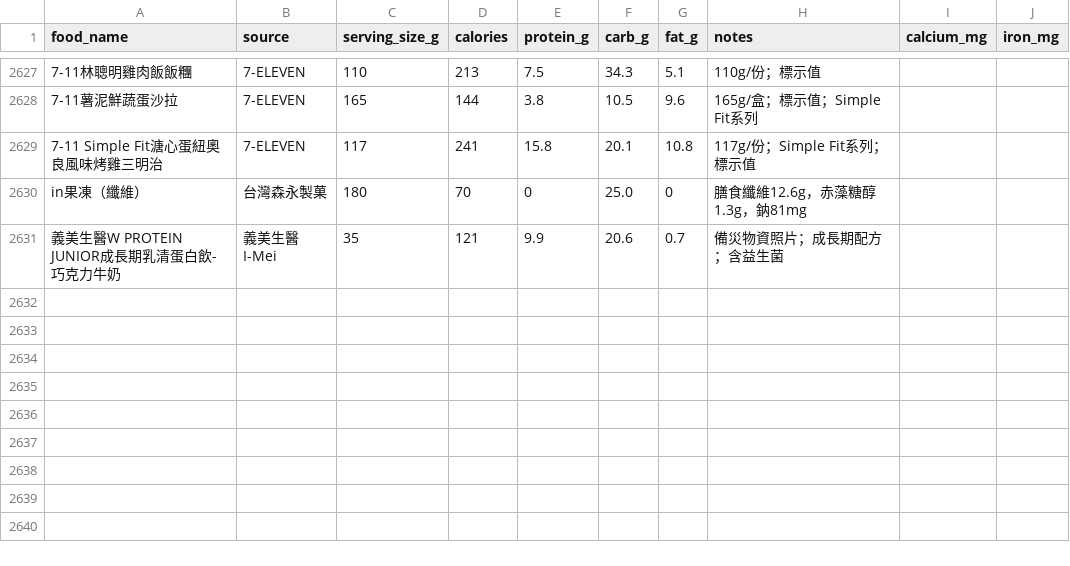
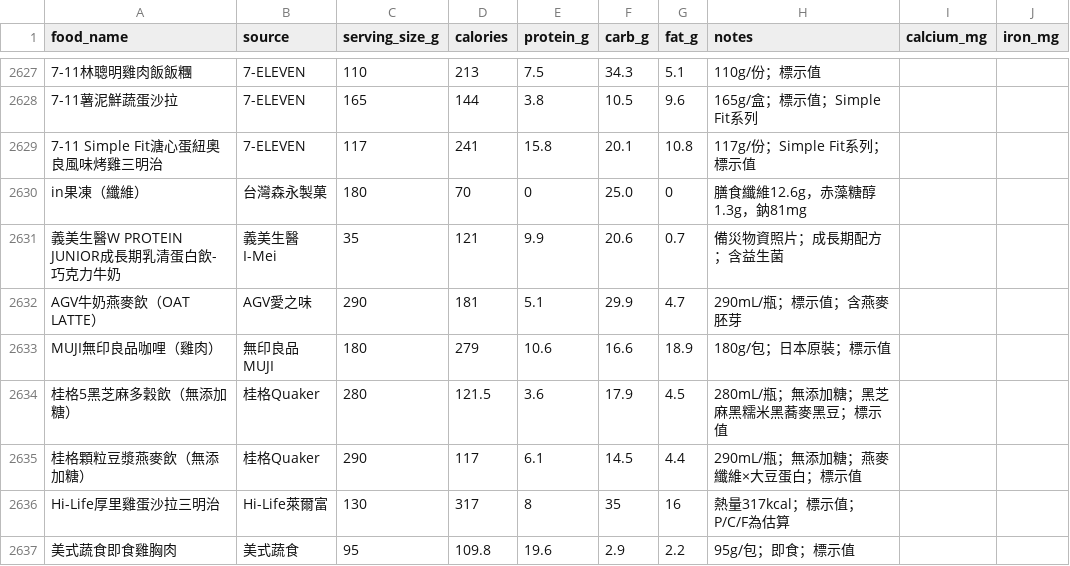
Before and after one commit to didiowen/diet-coach, a CSV file: food_reference.csv, drawn as a sheet; only a part is shown, gaps mark what is left out; the diff names each change by its address in the sheet, - before the commit and + after, or states it on an @@ line.

Commit message:
data: food_reference nightly sync (+6 條)

```diff
--- a/food_reference.csv
+++ b/food_reference.csv
+row 2632: AGV牛奶燕麥飲（OAT LATTE） | AGV愛之味 | 290 | 181 | 5.1 | 29.9 | 4.7 | 290mL/瓶；標示值；含燕麥胚芽
+row 2633: MUJI無印良品咖哩（雞肉） | 無印良品MUJI | 180 | 279 | 10.6 | 16.6 | 18.9 | 180g/包；日本原裝；標示值
+row 2634: 桂格5黑芝麻多穀飲（無添加糖） | 桂格Quaker | 280 | 121.5 | 3.6 | 17.9 | 4.5 | 280mL/瓶；無添加糖；黑芝麻黑糯米黑蕎麥黑豆；標示值
+row 2635: 桂格顆粒豆漿燕麥飲（無添加糖） | 桂格Quaker | 290 | 117 | 6.1 | 14.5 | 4.4 | 290mL/瓶；無添加糖；燕麥纖維×大豆蛋白；標示值
+row 2636: Hi-Life厚里雞蛋沙拉三明治 | Hi-Life萊爾富 | 130 | 317 | 8 | 35 | 16 | 熱量317kcal；標示值；P/C/F為估算
+row 2637: 美式蔬食即食雞胸肉 | 美式蔬食 | 95 | 109.8 | 19.6 | 2.9 | 2.2 | 95g/包；即食；標示值
```
